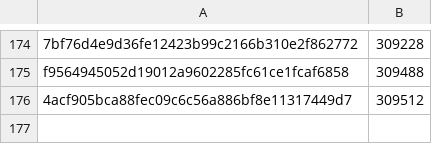
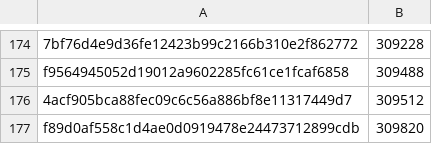
Before and after one commit to pybricks/pybricks-micropython, a CSV file: primehub_h5.csv, drawn as a sheet; only a part is shown, gaps mark what is left out.

Commit message:
primehub_h5: Add f89d0af5: 309820 (+308).

```diff
--- a/primehub_h5.csv
+++ b/primehub_h5.csv
@@ -176 +176,2 @@ f9564945052d19012a9602285fc61ce1fcaf6858,309488
 4acf905bca88fec09c6c56a886bf8e11317449d7,309512
+f89d0af558c1d4ae0d0919478e24473712899cdb,309820
```
